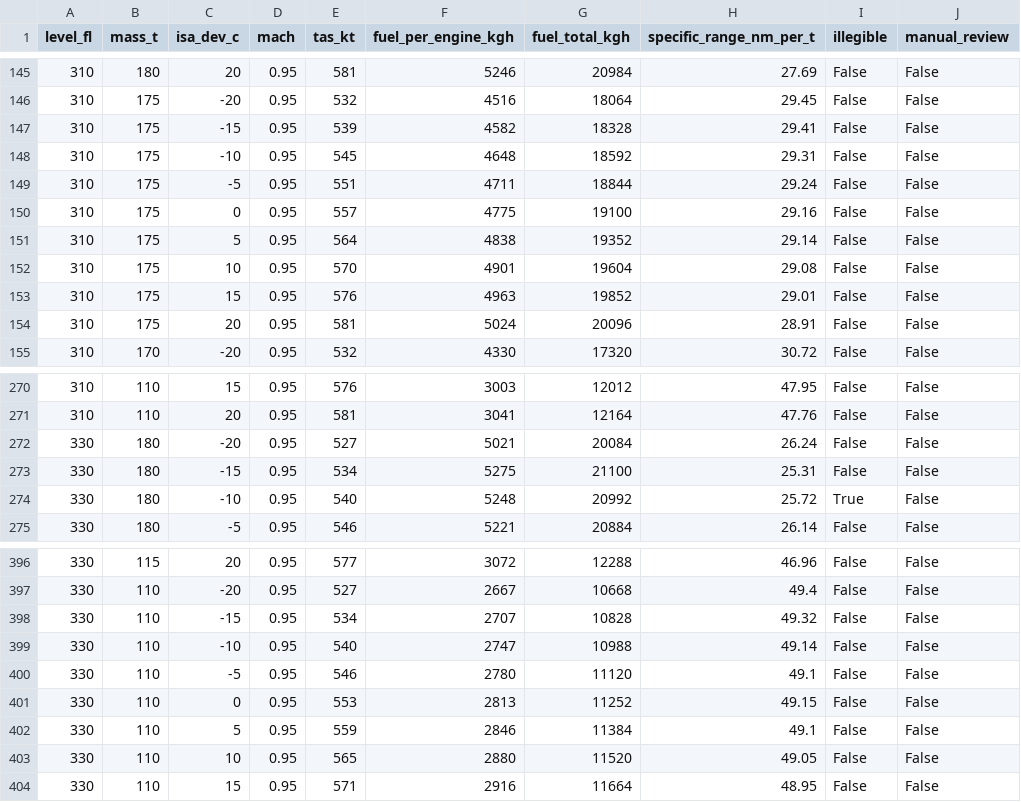
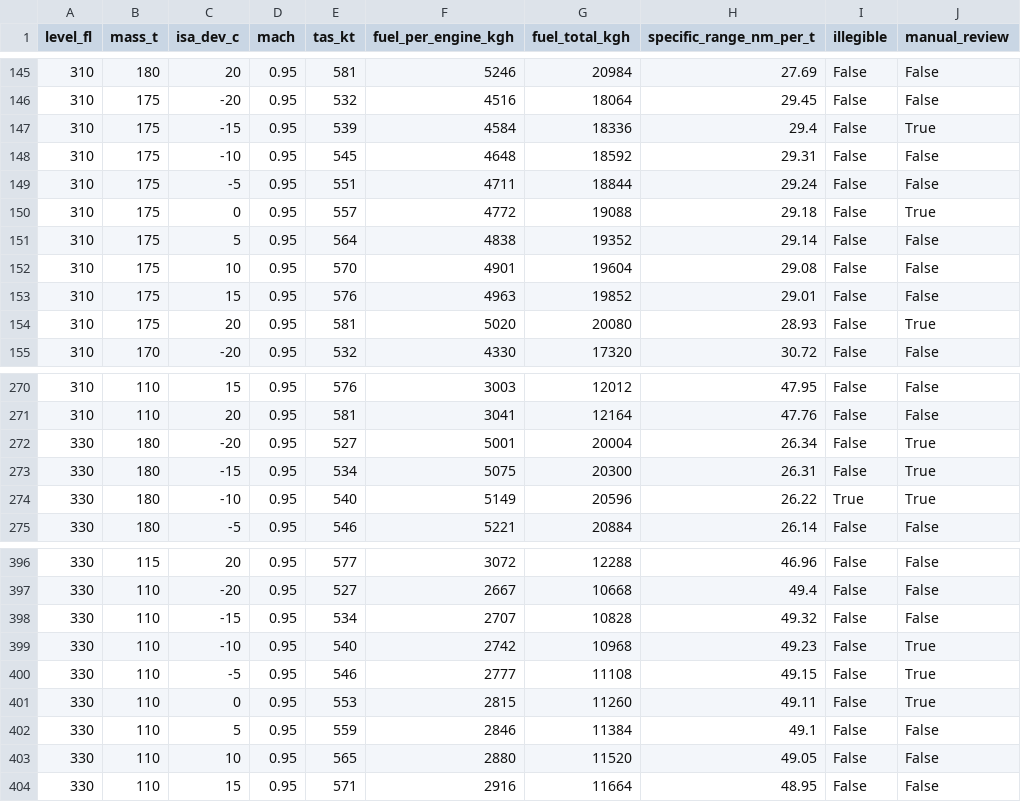
Before and after one commit to qwertytam/concopt, a CSV file: src/concopt/data/conc_subsonic_cruise.csv, drawn as a sheet; only a part is shown, gaps mark what is left out; the diff covers the shown part only.

Commit message:
manual review and update of table figures

```diff
--- a/src/concopt/data/conc_subsonic_cruise.csv
+++ b/src/concopt/data/conc_subsonic_cruise.csv
@@ -146,6 +146,6 @@ level_fl,mass_t,isa_dev_c,mach,tas_kt,fuel_per_engine_kgh,fuel_total_kgh,specifi
 310,175,-20,0.95,532,4516,18064,29.45,False,False
-310,175,-15,0.95,539,4582,18328,29.41,False,False
+310,175,-15,0.95,539,4584,18336,29.4,False,True
 310,175,-10,0.95,545,4648,18592,29.31,False,False
 310,175,-5,0.95,551,4711,18844,29.24,False,False
-310,175,0,0.95,557,4775,19100,29.16,False,False
+310,175,0,0.95,557,4772,19088,29.18,False,True
 310,175,5,0.95,564,4838,19352,29.14,False,False
@@ -153,3 +153,3 @@ level_fl,mass_t,isa_dev_c,mach,tas_kt,fuel_per_engine_kgh,fuel_total_kgh,specifi
 310,175,15,0.95,576,4963,19852,29.01,False,False
-310,175,20,0.95,581,5024,20096,28.91,False,False
+310,175,20,0.95,581,5020,20080,28.93,False,True
 310,170,-20,0.95,532,4330,17320,30.72,False,False
@@ -271,5 +271,5 @@ level_fl,mass_t,isa_dev_c,mach,tas_kt,fuel_per_engine_kgh,fuel_total_kgh,specifi
 310,110,20,0.95,581,3041,12164,47.76,False,False
-330,180,-20,0.95,527,5021,20084,26.24,False,False
-330,180,-15,0.95,534,5275,21100,25.31,False,False
-330,180,-10,0.95,540,5248,20992,25.72,True,False
+330,180,-20,0.95,527,5001,20004,26.34,False,True
+330,180,-15,0.95,534,5075,20300,26.31,False,True
+330,180,-10,0.95,540,5149,20596,26.22,True,True
 330,180,-5,0.95,546,5221,20884,26.14,False,False
@@ -398,5 +398,5 @@ level_fl,mass_t,isa_dev_c,mach,tas_kt,fuel_per_engine_kgh,fuel_total_kgh,specifi
 330,110,-15,0.95,534,2707,10828,49.32,False,False
-330,110,-10,0.95,540,2747,10988,49.14,False,False
-330,110,-5,0.95,546,2780,11120,49.1,False,False
-330,110,0,0.95,553,2813,11252,49.15,False,False
+330,110,-10,0.95,540,2742,10968,49.23,False,True
+330,110,-5,0.95,546,2777,11108,49.15,False,True
+330,110,0,0.95,553,2815,11260,49.11,False,True
 330,110,5,0.95,559,2846,11384,49.1,False,False
```
Also changed, not shown: 92 edited cells elsewhere in this file.
